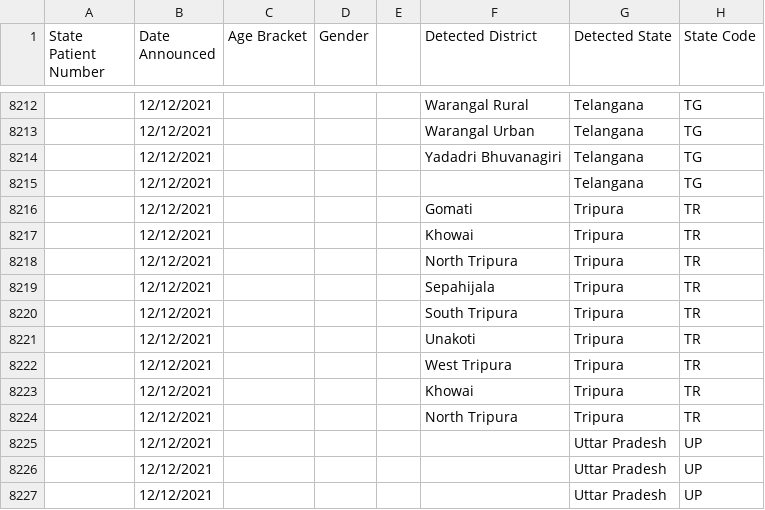
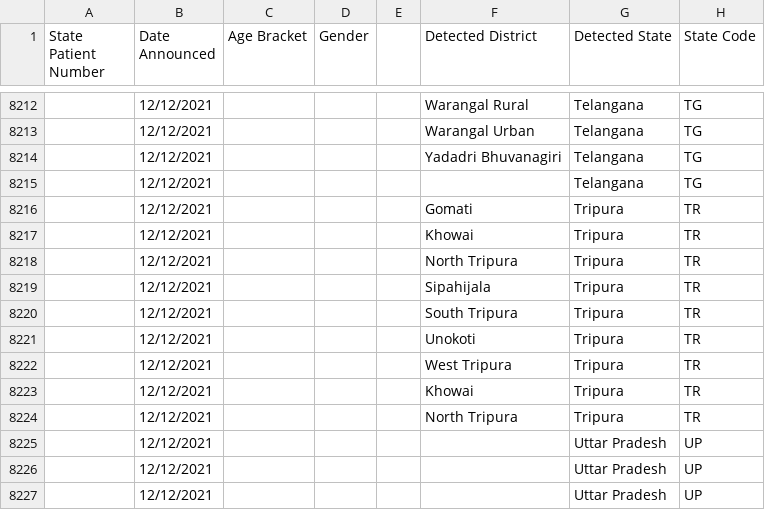
Before and after one commit to keshavashiya/covid19bharat_data, a CSV file: csv/latest/raw_data36.csv, drawn as a sheet; only a part is shown, gaps mark what is left out; the diff names each change by its address in the sheet, - before the commit and + after, or states it on an @@ line.

```diff
--- a/csv/latest/raw_data36.csv
+++ b/csv/latest/raw_data36.csv
-F8219 (Detected District): Sepahijala
+F8219 (Detected District): Sipahijala
-F8221 (Detected District): Unakoti
+F8221 (Detected District): Unokoti
```
Also changed, not shown: csv/latest/district_wise.csv, 6 other files.
